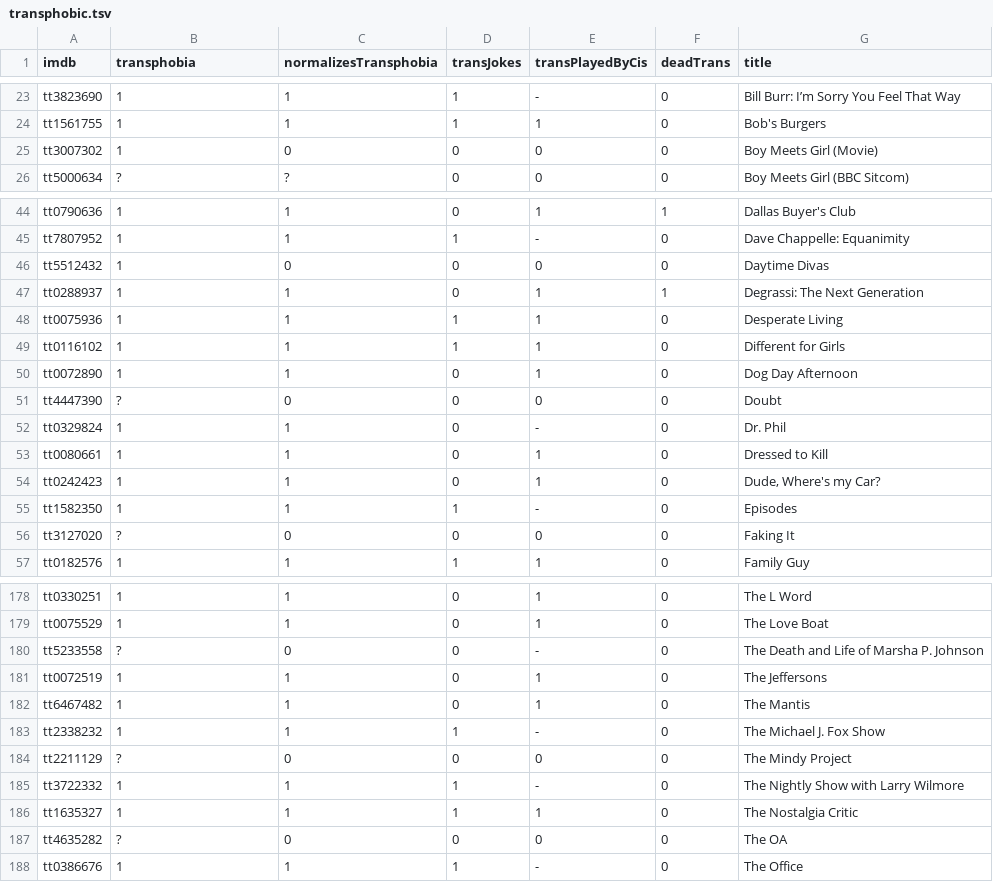
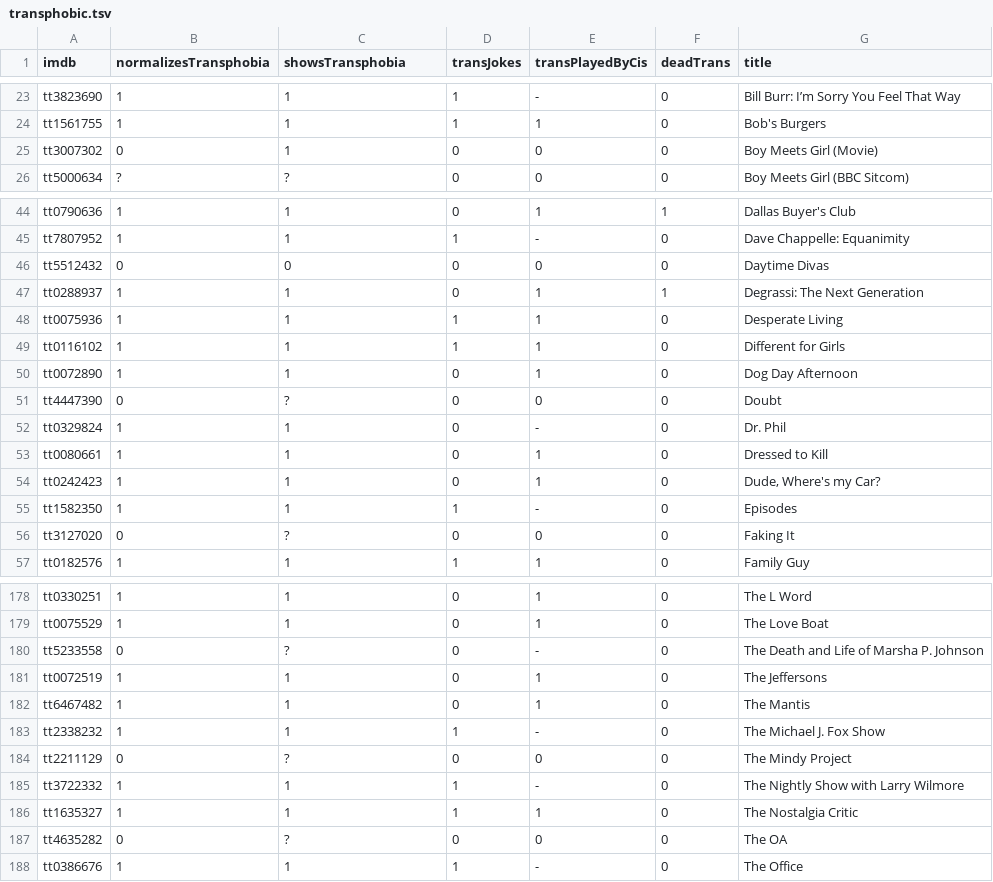
Before and after one commit to maelys-mcardle/transphobic-media, a TSV file: db/transphobic.tsv, drawn as a sheet; only a part is shown, gaps mark what is left out; the diff covers the shown part only.

Commit message:
Changed transphobia to showsTransphobia

```diff
--- a/db/transphobic.tsv
+++ b/db/transphobic.tsv
@@ -1 +1 @@
-imdb	transphobia	normalizesTransphobia	transJokes	transPlayedByCis	deadTrans	title
+imdb	normalizesTransphobia	showsTransphobia	transJokes	transPlayedByCis	deadTrans	title
@@ -24,3 +24,3 @@ tt3823690	1	1	1	-	0	Bill Burr: I’m Sorry You Feel That Way
 tt1561755	1	1	1	1	0	Bob's Burgers
-tt3007302	1	0	0	0	0	Boy Meets Girl (Movie)
+tt3007302	0	1	0	0	0	Boy Meets Girl (Movie)
 tt5000634	?	?	0	0	0	Boy Meets Girl (BBC Sitcom)
@@ -45,3 +45,3 @@ tt0790636	1	1	0	1	1	Dallas Buyer's Club
 tt7807952	1	1	1	-	0	Dave Chappelle: Equanimity
-tt5512432	1	0	0	0	0	Daytime Divas
+tt5512432	0	0	0	0	0	Daytime Divas
 tt0288937	1	1	0	1	1	Degrassi: The Next Generation
@@ -50,3 +50,3 @@ tt0116102	1	1	1	1	0	Different for Girls
 tt0072890	1	1	0	1	0	Dog Day Afternoon
-tt4447390	?	0	0	0	0	Doubt
+tt4447390	0	?	0	0	0	Doubt
 tt0329824	1	1	0	-	0	Dr. Phil
@@ -55,3 +55,3 @@ tt0242423	1	1	0	1	0	Dude, Where's my Car?
 tt1582350	1	1	1	-	0	Episodes
-tt3127020	?	0	0	0	0	Faking It
+tt3127020	0	?	0	0	0	Faking It
 tt0182576	1	1	1	1	0	Family Guy
@@ -179,3 +179,3 @@ tt0330251	1	1	0	1	0	The L Word
 tt0075529	1	1	0	1	0	The Love Boat
-tt5233558	?	0	0	-	0	The Death and Life of Marsha P. Johnson
+tt5233558	0	?	0	-	0	The Death and Life of Marsha P. Johnson
 tt0072519	1	1	0	1	0	The Jeffersons
@@ -183,6 +183,6 @@ tt6467482	1	1	0	1	0	The Mantis
 tt2338232	1	1	1	-	0	The Michael J. Fox Show
-tt2211129	?	0	0	0	0	The Mindy Project
+tt2211129	0	?	0	0	0	The Mindy Project
 tt3722332	1	1	1	-	0	The Nightly Show with Larry Wilmore
 tt1635327	1	1	1	1	0	The Nostalgia Critic
-tt4635282	?	0	0	0	0	The OA
+tt4635282	0	?	0	0	0	The OA
 tt0386676	1	1	1	-	0	The Office
```
Also changed, not shown: 37 edited cells elsewhere in this file, 4 other files.
